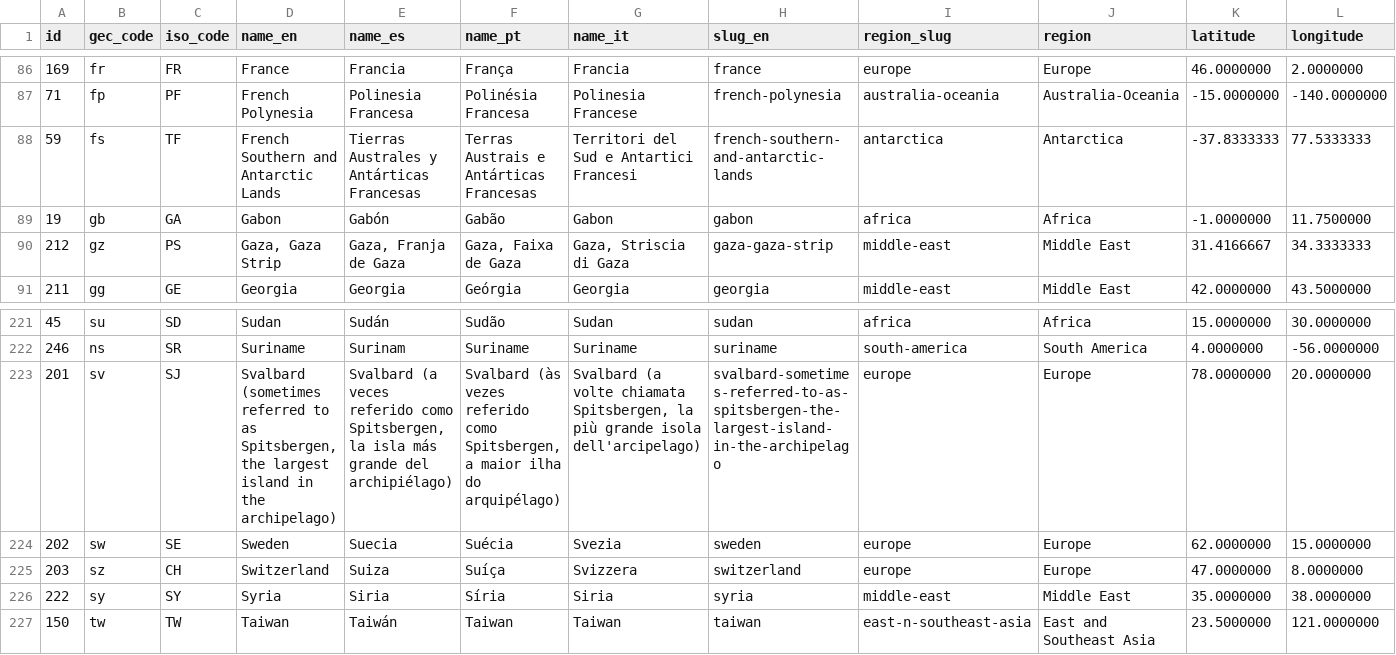
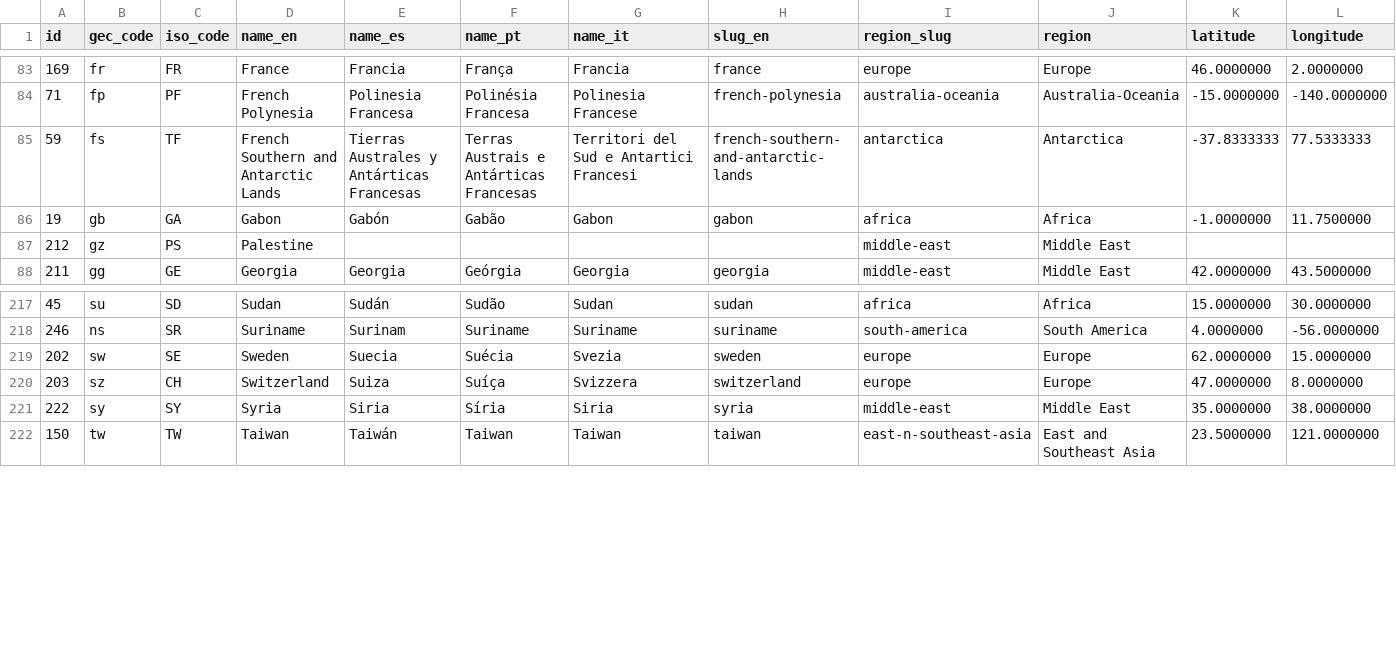
Before and after one commit to Trisolis/SQL-World-Data-Project, a CSV file: data/Raw/global_countries.csv, drawn as a sheet; only a part is shown, gaps mark what is left out; removed rows and columns are numbered as before the commit, all else as after; rows hold the shown columns only; the diff covers the shown part only; the diff names each change by its address in the sheet, - before the commit and + after, or states it on an @@ line.

```diff
--- a/data/Raw/global_countries.csv
+++ b/data/Raw/global_countries.csv
-D87 (name_en): Gaza, Gaza Strip
+D87 (name_en): Palestine
-E87 (name_es): Gaza, Franja de Gaza
+E87 (name_es): (empty)
-F87 (name_pt): Gaza, Faixa de Gaza
+F87 (name_pt): (empty)
-G87 (name_it): Gaza, Striscia di Gaza
+G87 (name_it): (empty)
-H87 (slug_en): gaza-gaza-strip
+H87 (slug_en): (empty)
-K87 (latitude): 31.4166667
+K87 (latitude): (empty)
-L87 (longitude): 34.3333333
+L87 (longitude): (empty)
-row 223: 201 | sv | SJ | Svalbard (sometimes referred to as Spitsbergen, the largest island in the archipelago) | Svalbard (a veces referido como Spitsbergen, la isla más grande del archipiélago) | Svalbard (às vezes referido como Spitsbergen, a maior ilha do arquipélago) | Svalbard (a volte chiamata Spitsbergen, la più grande isola dell'arcipelago) | svalbard-sometimes-referred-to-as-spitsbergen-the-largest-island-in-the-archipelago | europe | Europe | 78.0000000 | 20.0000000
```
Also changed, not shown: 6 removed rows elsewhere in this file, data/Raw/global_economy.csv, data/Raw/global_population.csv, 2 other files.
